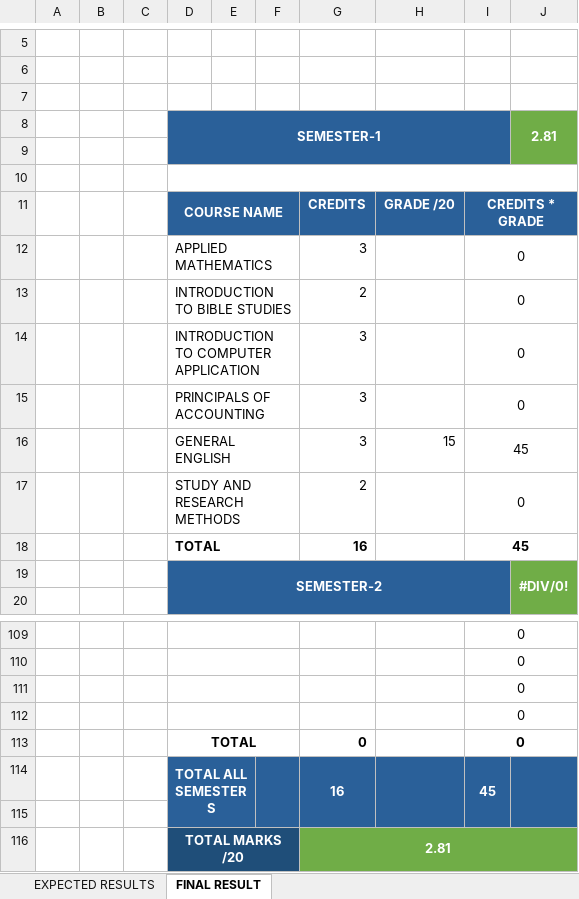
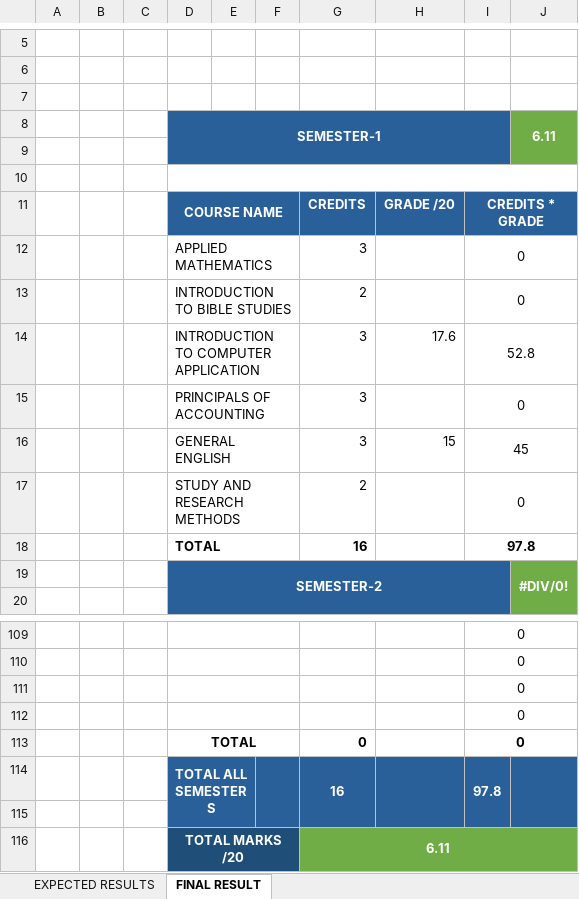
Before and after one commit to mutanganajoseph/Documents, an Excel workbook: auca/grades/ExpectedGrade.xlsx, sheet FINAL RESULT, drawn as a sheet; only a part is shown, gaps mark what is left out; values as stored, in another font and other column widths than the file's, no borders; charts and pictures and conditional formats not drawn; the diff names each change by its address in the sheet, - before the commit and + after, or states it on an @@ line.

```diff
--- a/auca/grades/ExpectedGrade.xlsx (sheet FINAL RESULT)
+++ b/auca/grades/ExpectedGrade.xlsx (sheet FINAL RESULT)
-J8: 2.81
+J8: 6.11
-H14: (empty)
+H14: 17.6
-I14: 0
+I14: 52.8
-I18: 45
+I18: 97.8
-I114: 45
+I114: 97.8
-G116: 2.81
+G116: 6.11
```
Also changed, not shown: 1 other file.
